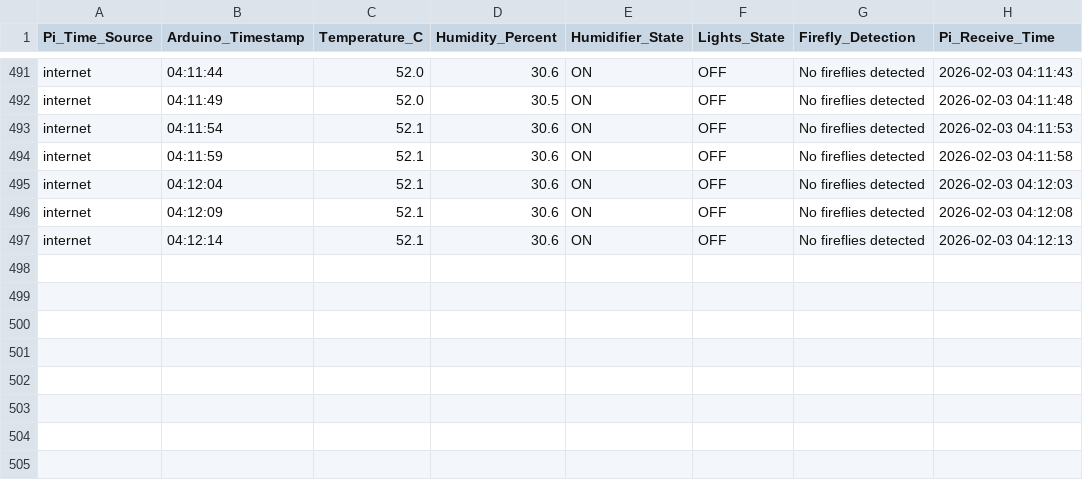
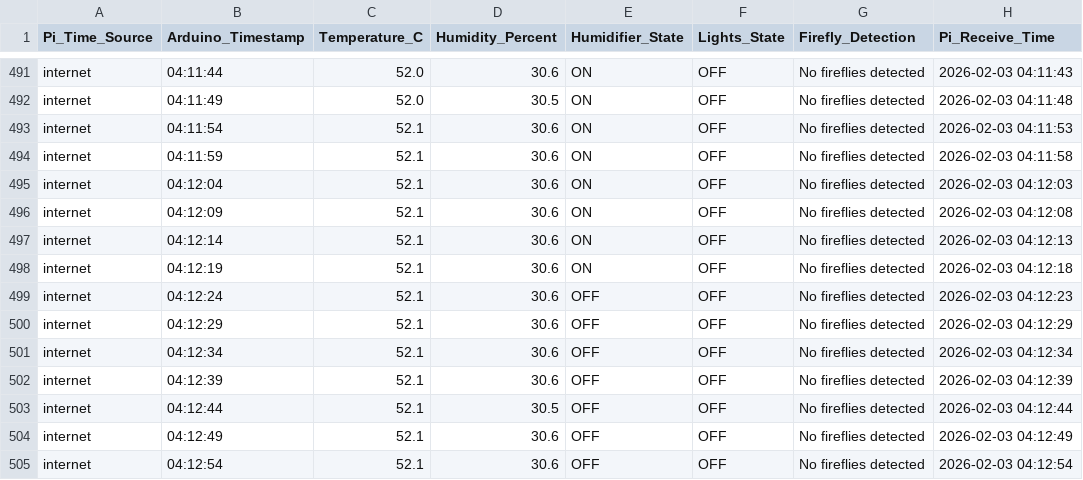
Before and after one commit to Alitaptech/firefly-data, a CSV file: data/Alitaptech_data_20260203.csv, drawn as a sheet; only a part is shown, gaps mark what is left out; the diff names each change by its address in the sheet, - before the commit and + after, or states it on an @@ line.

Commit message:
Data update 2026-02-03 04:12:55 - 1 file(s) changed

```diff
--- a/data/Alitaptech_data_20260203.csv
+++ b/data/Alitaptech_data_20260203.csv
+row 498: internet | 04:12:19 | 52.1 | 30.6 | ON | OFF | No fireflies detected | 2026-02-03 04:12:18
+row 499: internet | 04:12:24 | 52.1 | 30.6 | OFF | OFF | No fireflies detected | 2026-02-03 04:12:23
+row 500: internet | 04:12:29 | 52.1 | 30.6 | OFF | OFF | No fireflies detected | 2026-02-03 04:12:29
+row 501: internet | 04:12:34 | 52.1 | 30.6 | OFF | OFF | No fireflies detected | 2026-02-03 04:12:34
+row 502: internet | 04:12:39 | 52.1 | 30.6 | OFF | OFF | No fireflies detected | 2026-02-03 04:12:39
+row 503: internet | 04:12:44 | 52.1 | 30.5 | OFF | OFF | No fireflies detected | 2026-02-03 04:12:44
+row 504: internet | 04:12:49 | 52.1 | 30.6 | OFF | OFF | No fireflies detected | 2026-02-03 04:12:49
+row 505: internet | 04:12:54 | 52.1 | 30.6 | OFF | OFF | No fireflies detected | 2026-02-03 04:12:54
```
